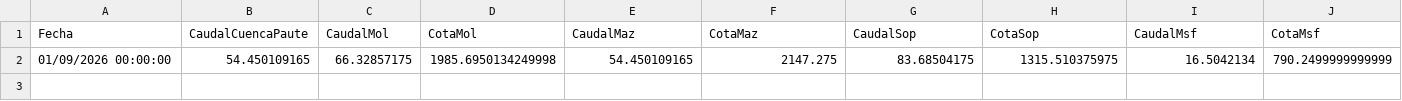
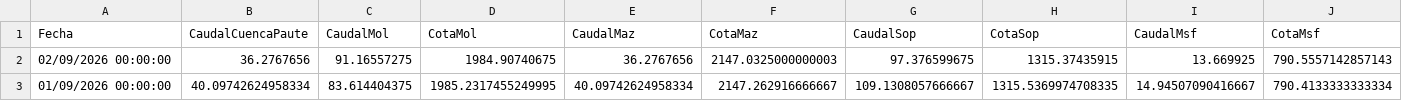
Before and after one commit to jp1309/celec, a CSV file: Hidro_mensual/Hidrología_CSR_septiembre-2026.csv, drawn as a sheet; removed rows and columns are numbered as before the commit, all else as after; the diff names each change by its address in the sheet, - before the commit and + after, or states it on an @@ line.

```diff
--- a/Hidro_mensual/Hidrología_CSR_septiembre-2026.csv
+++ b/Hidro_mensual/Hidrología_CSR_septiembre-2026.csv
-row 2: 01/09/2026 00:00:00 | 54.450109165 | 66.32857175 | 1985.6950134249998 | 54.450109165 | 2147.275 | 83.68504175 | 1315.510375975 | 16.5042134 | 790.2499999999999
+row 2: 02/09/2026 00:00:00 | 36.2767656 | 91.16557275 | 1984.90740675 | 36.2767656 | 2147.0325000000003 | 97.376599675 | 1315.37435915 | 13.669925 | 790.5557142857143
+row 3: 01/09/2026 00:00:00 | 40.09742624958334 | 83.614404375 | 1985.2317455249995 | 40.09742624958334 | 2147.262916666667 | 109.1308057666667 | 1315.5369974708335 | 14.94507090416667 | 790.4133333333334
```
Also changed, not shown: Hidro_mensual/Hidrología_CSR_agosto-2026.csv, Produ_mensual/Producción_CSR_agosto-2026.csv, 7 other files.
